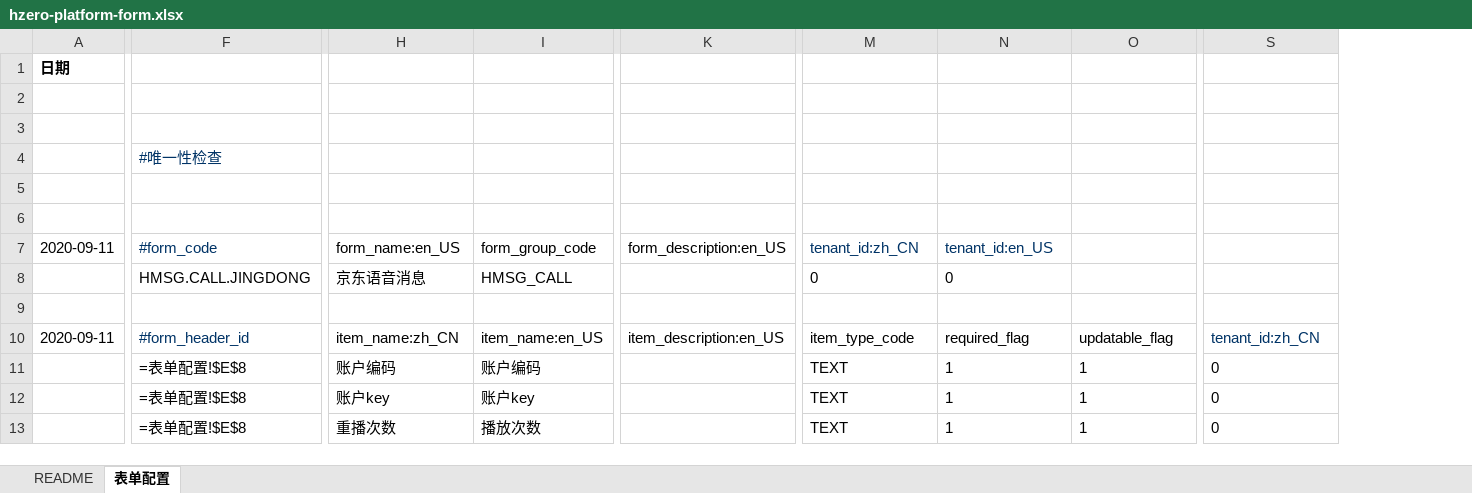
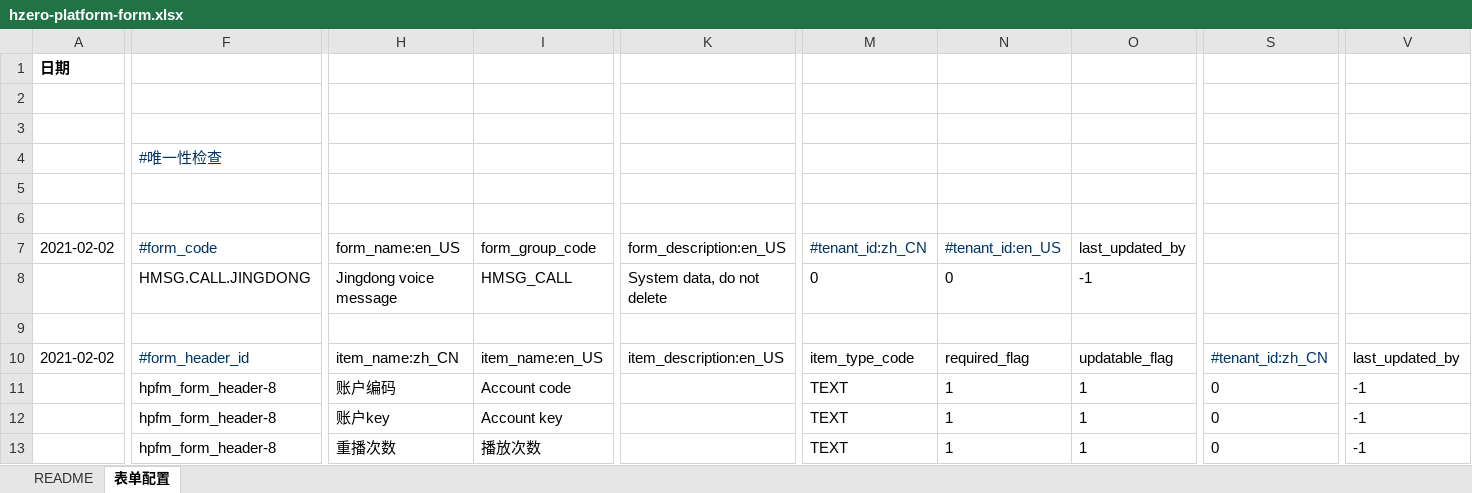
Before and after one commit to open-hand/choerodon-message, an Excel workbook: src/main/resources/script/db/init-data/hzero_message/hzero_platform/hzero-platform-form.xlsx, sheet 表单配置, drawn as a sheet; only a part is shown, gaps mark what is left out; values as stored, in another font and other column widths than the file's, no borders; formulas without a stored value are shown as written; the diff covers the shown part only; the diff names each change by its address in the sheet, - before the commit and + after, or states it on an @@ line.

```diff
--- a/src/main/resources/script/db/init-data/hzero_message/hzero_platform/hzero-platform-form.xlsx (sheet 表单配置)
+++ b/src/main/resources/script/db/init-data/hzero_message/hzero_platform/hzero-platform-form.xlsx (sheet 表单配置)
+column V, rows 10-13: last_updated_by | -1 | -1 | -1
-A7: 2020-09-11
+A7: 2021-02-02
-M7: tenant_id:zh_CN
+M7: #tenant_id:zh_CN
-N7: tenant_id:en_US
+N7: #tenant_id:en_US
-O7: (empty)
+O7: last_updated_by
-H8 (form_name:en_US): 京东语音消息
+H8 (form_name:en_US): Jingdong voice message
-K8 (form_description:en_US): (empty)
+K8 (form_description:en_US): System data, do not delete
-O8 (last_updated_by): (empty)
+O8 (last_updated_by): -1
-A10 (2021-02-02): 2020-09-11
+A10 (2021-02-02): 2021-02-02
-S10: tenant_id:zh_CN
+S10: #tenant_id:zh_CN
-F11:F13 (#form_code): =表单配置!$E$8
+F11:F13 (#form_code): hpfm_form_header-8
-I11 (form_group_code): 账户编码
+I11 (form_group_code): Account code
-I12 (form_group_code): 账户key
+I12 (form_group_code): Account key
```
Also changed, not shown: 1 edited cell elsewhere in this sheet, src/main/resources/script/db/init-data/hzero_message/hzero_platform/hzero-iam-menu.xlsx, src/main/resources/script/db/init-data/hzero_message/hzero_platform/hzero-platform-lov.xlsx, 3 other files.
